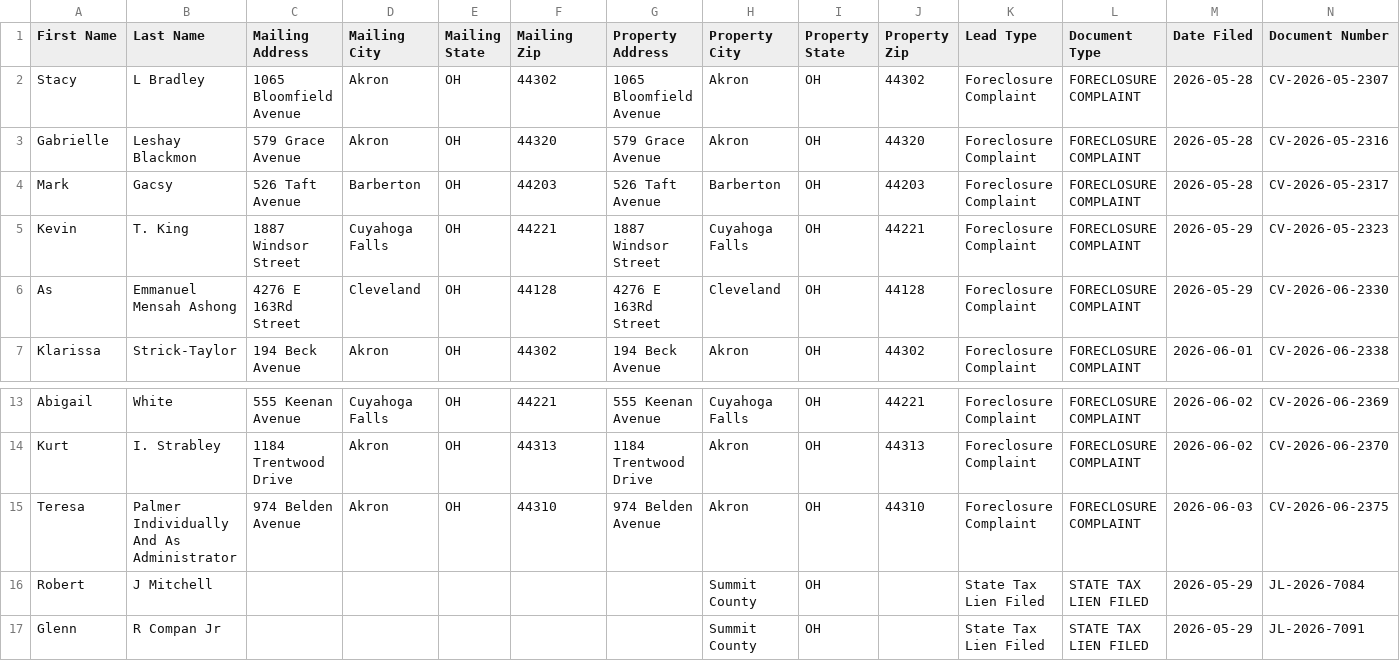
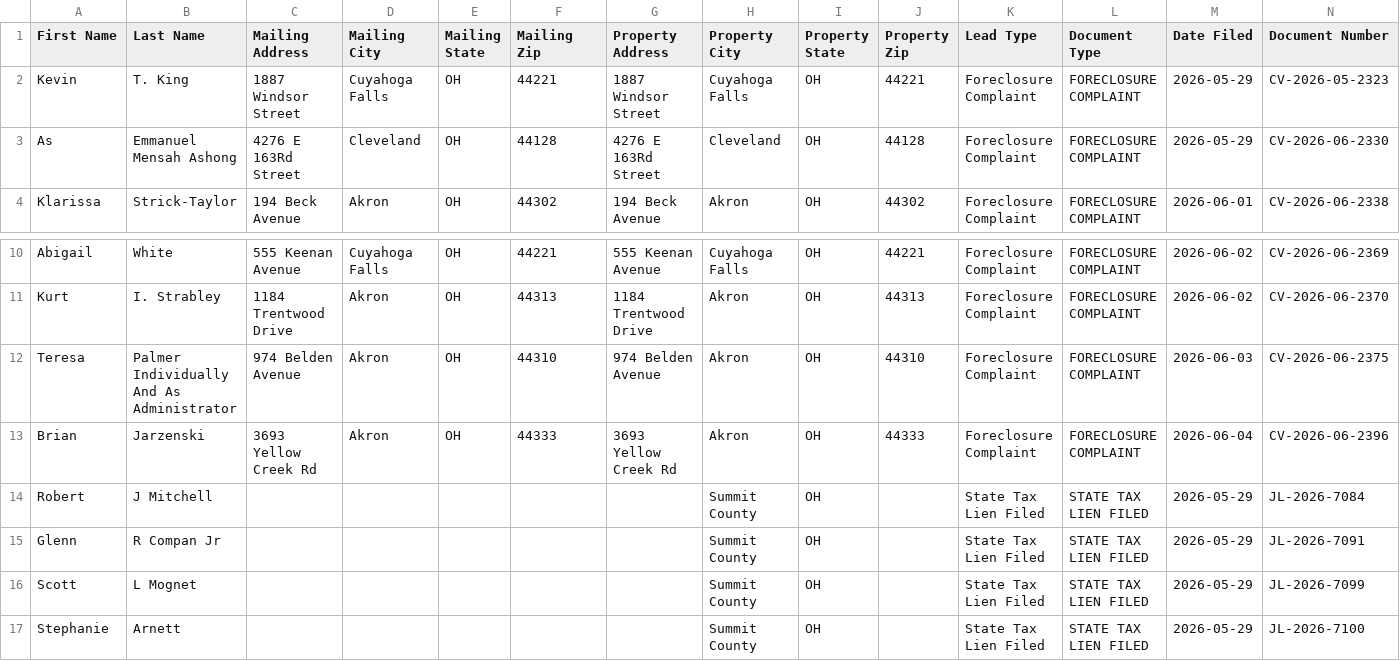
Before and after one commit to paulw3535/summit-leads, a CSV file: data/ghl_export.csv, drawn as a sheet; only a part is shown, gaps mark what is left out; the shorter side is filled out with more unchanged rows; removed rows and columns are numbered as before the commit, all else as after; rows hold the shown columns only; the diff names each change by its address in the sheet, - before the commit and + after, or states it on an @@ line.

```diff
--- a/data/ghl_export.csv
+++ b/data/ghl_export.csv
-row 2: Stacy | L Bradley | 1065 Bloomfield Avenue | Akron | OH | 44302 | 1065 Bloomfield Avenue | Akron | OH | 44302 | Foreclosure Complaint | FORECLOSURE COMPLAINT | 2026-05-28 | CV-2026-05-2307
-row 3: Gabrielle | Leshay Blackmon | 579 Grace Avenue | Akron | OH | 44320 | 579 Grace Avenue | Akron | OH | 44320 | Foreclosure Complaint | FORECLOSURE COMPLAINT | 2026-05-28 | CV-2026-05-2316
-row 4: Mark | Gacsy | 526 Taft Avenue | Barberton | OH | 44203 | 526 Taft Avenue | Barberton | OH | 44203 | Foreclosure Complaint | FORECLOSURE COMPLAINT | 2026-05-28 | CV-2026-05-2317
+row 13: Brian | Jarzenski | 3693 Yellow Creek Rd | Akron | OH | 44333 | 3693 Yellow Creek Rd | Akron | OH | 44333 | Foreclosure Complaint | FORECLOSURE COMPLAINT | 2026-06-04 | CV-2026-06-2396
```
Also changed, not shown: 2 other files.
